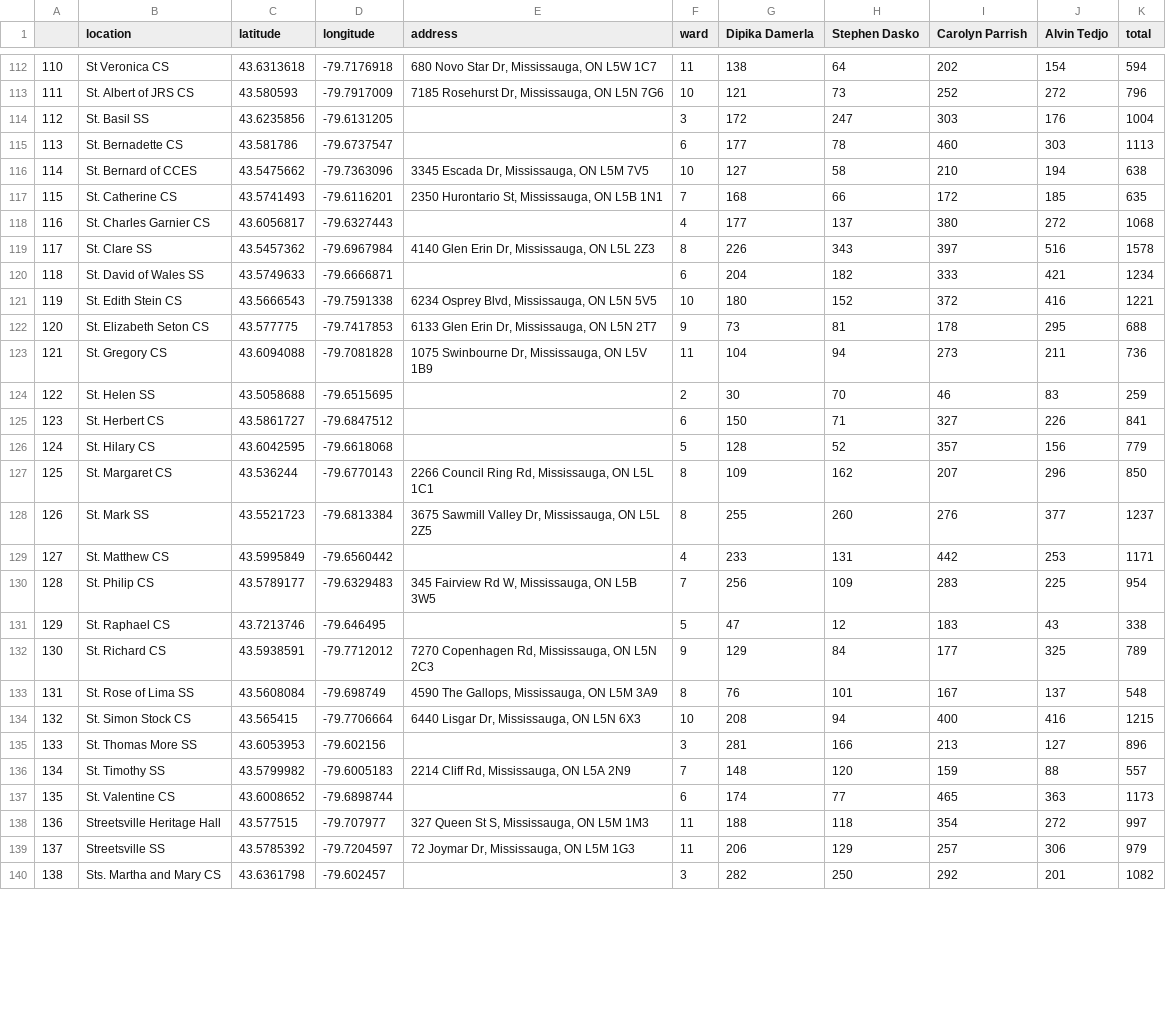
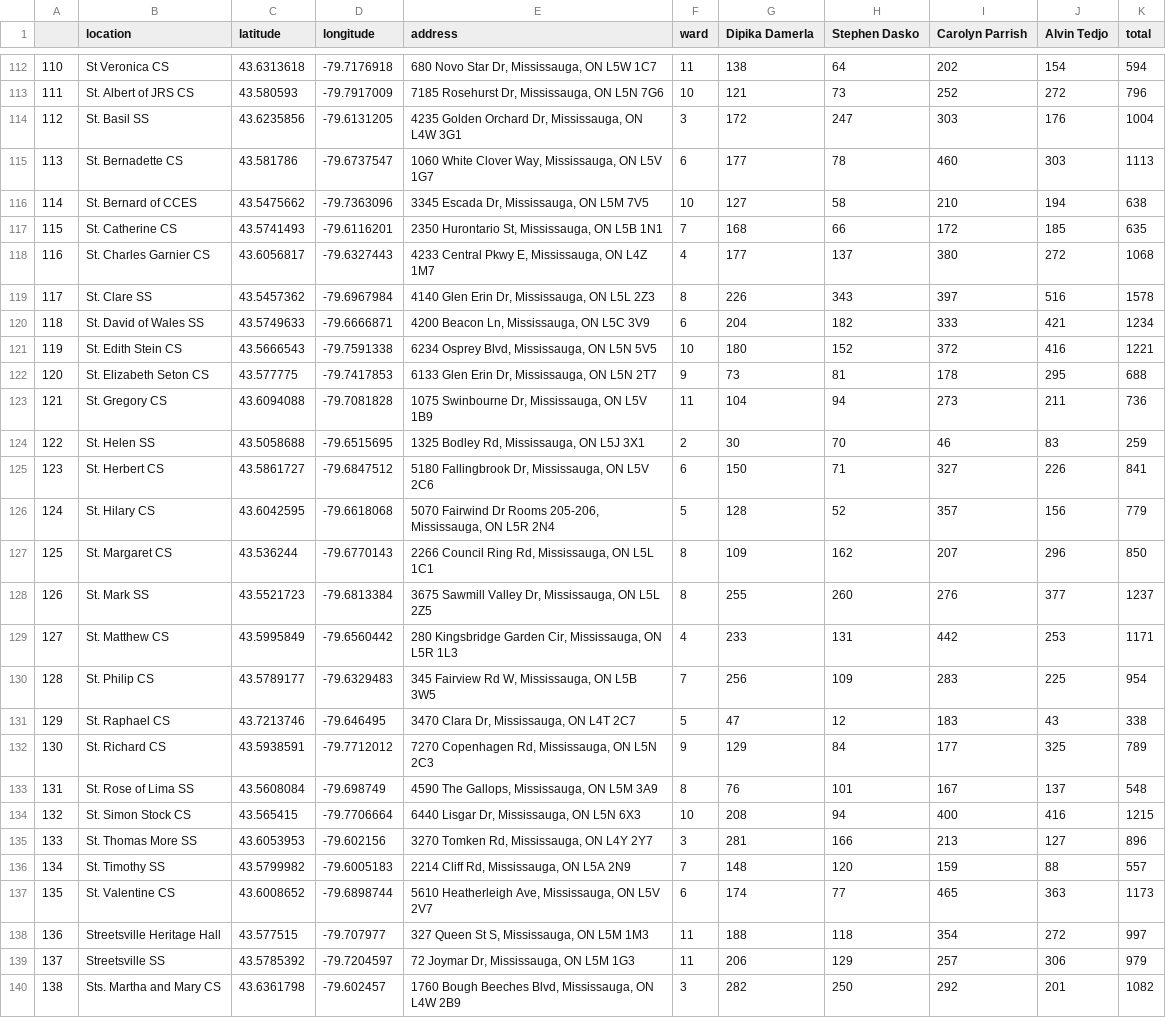
Before and after one commit to jsreid13/2024-Mississauga-By-Election-Polling-Results, a CSV file: output/election_results.csv, drawn as a sheet; only a part is shown, gaps mark what is left out; the diff covers the shown part only.

```diff
--- a/output/election_results.csv
+++ b/output/election_results.csv
@@ -113,9 +113,9 @@
 111,St. Albert of JRS CS,43.580593,-79.7917009,"7185 Rosehurst Dr, Mississauga, ON L5N 7G6",10,121,73,252,272,796
-112,St. Basil SS,43.6235856,-79.6131205,,3,172,247,303,176,1004
-113,St. Bernadette CS,43.581786,-79.6737547,,6,177,78,460,303,1113
+112,St. Basil SS,43.6235856,-79.6131205,"4235 Golden Orchard Dr, Mississauga, ON L4W 3G1",3,172,247,303,176,1004
+113,St. Bernadette CS,43.581786,-79.6737547,"1060 White Clover Way, Mississauga, ON L5V 1G7",6,177,78,460,303,1113
 114,St. Bernard of CCES,43.5475662,-79.7363096,"3345 Escada Dr, Mississauga, ON L5M 7V5",10,127,58,210,194,638
 115,St. Catherine CS,43.5741493,-79.6116201,"2350 Hurontario St, Mississauga, ON L5B 1N1",7,168,66,172,185,635
-116,St. Charles Garnier CS,43.6056817,-79.6327443,,4,177,137,380,272,1068
+116,St. Charles Garnier CS,43.6056817,-79.6327443,"4233 Central Pkwy E, Mississauga, ON L4Z 1M7",4,177,137,380,272,1068
 117,St. Clare SS,43.5457362,-79.6967984,"4140 Glen Erin Dr, Mississauga, ON L5L 2Z3",8,226,343,397,516,1578
-118,St. David of Wales SS,43.5749633,-79.6666871,,6,204,182,333,421,1234
+118,St. David of Wales SS,43.5749633,-79.6666871,"4200 Beacon Ln, Mississauga, ON L5C 3V9",6,204,182,333,421,1234
 119,St. Edith Stein CS,43.5666543,-79.7591338,"6234 Osprey Blvd, Mississauga, ON L5N 5V5",10,180,152,372,416,1221
@@ -123,10 +123,10 @@
 121,St. Gregory CS,43.6094088,-79.7081828,"1075 Swinbourne Dr, Mississauga, ON L5V 1B9",11,104,94,273,211,736
-122,St. Helen SS,43.5058688,-79.6515695,,2,30,70,46,83,259
-123,St. Herbert CS,43.5861727,-79.6847512,,6,150,71,327,226,841
-124,St. Hilary CS,43.6042595,-79.6618068,,5,128,52,357,156,779
+122,St. Helen SS,43.5058688,-79.6515695,"1325 Bodley Rd, Mississauga, ON L5J 3X1",2,30,70,46,83,259
+123,St. Herbert CS,43.5861727,-79.6847512,"5180 Fallingbrook Dr, Mississauga, ON L5V 2C6",6,150,71,327,226,841
+124,St. Hilary CS,43.6042595,-79.6618068,"5070 Fairwind Dr Rooms 205-206, Mississauga, ON L5R 2N4",5,128,52,357,156,779
 125,St. Margaret CS,43.536244,-79.6770143,"2266 Council Ring Rd, Mississauga, ON L5L 1C1",8,109,162,207,296,850
 126,St. Mark SS,43.5521723,-79.6813384,"3675 Sawmill Valley Dr, Mississauga, ON L5L 2Z5",8,255,260,276,377,1237
-127,St. Matthew CS,43.5995849,-79.6560442,,4,233,131,442,253,1171
+127,St. Matthew CS,43.5995849,-79.6560442,"280 Kingsbridge Garden Cir, Mississauga, ON L5R 1L3",4,233,131,442,253,1171
 128,St. Philip CS,43.5789177,-79.6329483,"345 Fairview Rd W, Mississauga, ON L5B 3W5",7,256,109,283,225,954
-129,St. Raphael CS,43.7213746,-79.646495,,5,47,12,183,43,338
+129,St. Raphael CS,43.7213746,-79.646495,"3470 Clara Dr, Mississauga, ON L4T 2C7",5,47,12,183,43,338
 130,St. Richard CS,43.5938591,-79.7712012,"7270 Copenhagen Rd, Mississauga, ON L5N 2C3",9,129,84,177,325,789
@@ -134,7 +134,7 @@
 132,St. Simon Stock CS,43.565415,-79.7706664,"6440 Lisgar Dr, Mississauga, ON L5N 6X3",10,208,94,400,416,1215
-133,St. Thomas More SS,43.6053953,-79.602156,,3,281,166,213,127,896
+133,St. Thomas More SS,43.6053953,-79.602156,"3270 Tomken Rd, Mississauga, ON L4Y 2Y7",3,281,166,213,127,896
 134,St. Timothy SS,43.5799982,-79.6005183,"2214 Cliff Rd, Mississauga, ON L5A 2N9",7,148,120,159,88,557
-135,St. Valentine CS,43.6008652,-79.6898744,,6,174,77,465,363,1173
+135,St. Valentine CS,43.6008652,-79.6898744,"5610 Heatherleigh Ave, Mississauga, ON L5V 2V7",6,174,77,465,363,1173
 136,Streetsville Heritage Hall,43.577515,-79.707977,"327 Queen St S, Mississauga, ON L5M 1M3",11,188,118,354,272,997
 137,Streetsville SS,43.5785392,-79.7204597,"72 Joymar Dr, Mississauga, ON L5M 1G3",11,206,129,257,306,979
-138,Sts. Martha and Mary CS,43.6361798,-79.602457,,3,282,250,292,201,1082
+138,Sts. Martha and Mary CS,43.6361798,-79.602457,"1760 Bough Beeches Blvd, Mississauga, ON L4W 2B9",3,282,250,292,201,1082
```
Also changed, not shown: 63 edited cells elsewhere in this file.
